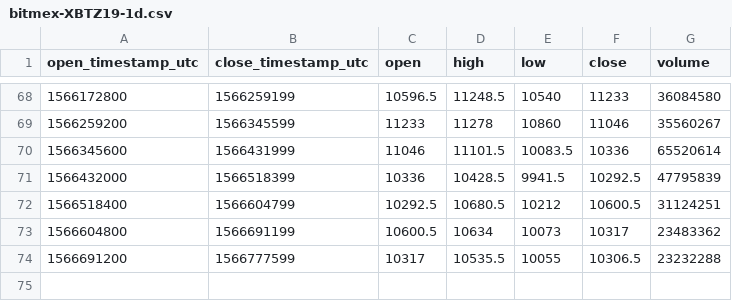
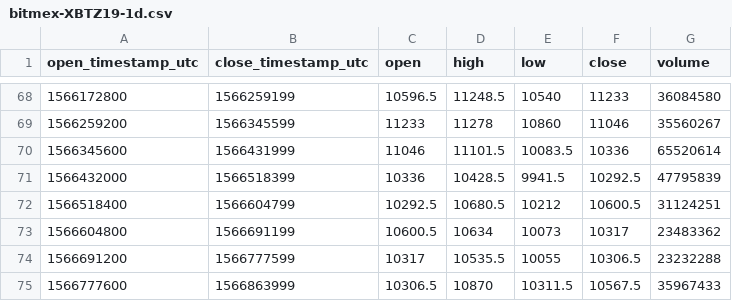
Before and after one commit to cryptobigbro/bitmex-XBTZ19, a CSV file: bitmex-XBTZ19-1d.csv, drawn as a sheet; only a part is shown, gaps mark what is left out; the diff names each change by its address in the sheet, - before the commit and + after, or states it on an @@ line.

```diff
--- a/bitmex-XBTZ19-1d.csv
+++ b/bitmex-XBTZ19-1d.csv
+row 75: 1566777600 | 1566863999 | 10306.5 | 10870 | 10311.5 | 10567.5 | 35967433
```
Also changed, not shown: bitmex-XBTZ19-1h.csv.
